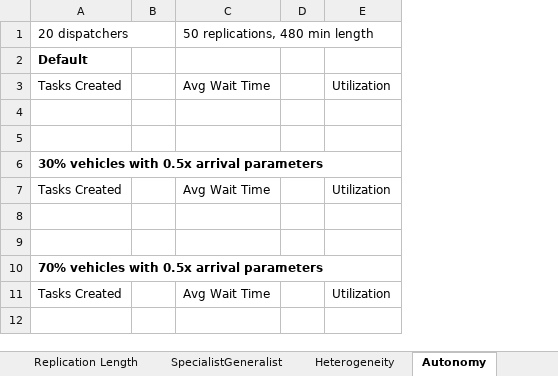
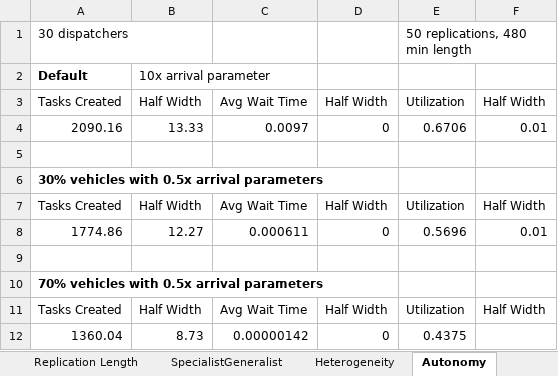
Before and after one commit to rw422scarlet/ArenaProject, an Excel workbook: BoxPlot.xlsx, sheet Autonomy, drawn as a sheet; values as stored, in another font and other column widths than the file's, no borders; removed rows and columns are numbered as before the commit, all else as after; the diff names each change by its address in the sheet, - before the commit and + after, or states it on an @@ line.

```diff
--- a/BoxPlot.xlsx (sheet Autonomy)
+++ b/BoxPlot.xlsx (sheet Autonomy)
-column B, empty
+column B, rows 2-11: 10x arrival parameter | Half Width | 13.33 |  |  | Half Width | 12.27 |  |  | Half Width
-column D, empty
+column D, rows 3-11: Half Width | 0 |  |  | Half Width | 0 |  |  | Half Width
+column F, rows 3-11: Half Width | 0.01 |  |  | Half Width | 0.01 |  |  | Half Width
-row 1: 20 dispatchers |  | 50 replications, 480 min length
+row 1: 30 dispatchers |  |  |  | 50 replications, 480 min length
-row 4: (empty)
+row 4: 2090.16 | 13.33 | 0.0097 | 0 | 0.6706 | 0.01
-row 8: (empty)
+row 8: 1774.86 | 12.27 | 0.000611 | 0 | 0.5696 | 0.01
+row 12: 1360.04 | 8.73 | 0.00000142 | 0 | 0.4375
```
Also changed, not shown: sheet Fleet Size, sheet Operator Strategy, sheet Heterogeneity, sheet Dispatchers, sheet SpecialistGeneralist, sheet Replication Length, other sheet tabs, charts or pictures, 28 other files.
